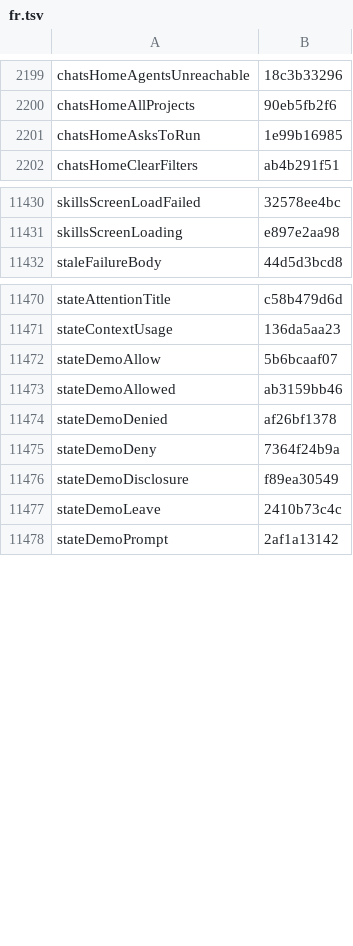
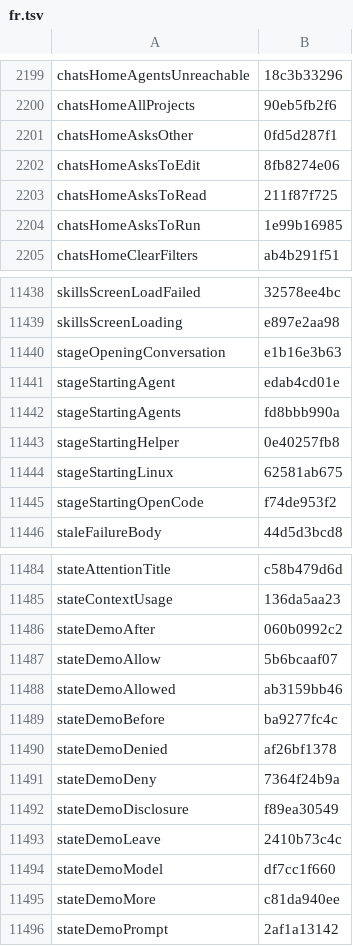
Before and after one commit to Eslamasabry/opencode-mobile-next, a TSV file: native/tools/strings/translation-state/fr.tsv, drawn as a sheet; only a part is shown, gaps mark what is left out; the diff covers the shown part only.

```diff
--- a/native/tools/strings/translation-state/fr.tsv
+++ b/native/tools/strings/translation-state/fr.tsv
@@ -2200,2 +2200,5 @@ chatsHomeAgentsUnreachable	18c3b33296
 chatsHomeAllProjects	90eb5fb2f6
+chatsHomeAsksOther	0fd5d287f1
+chatsHomeAsksToEdit	8fb8274e06
+chatsHomeAsksToRead	211f87f725
 chatsHomeAsksToRun	1e99b16985
@@ -11431,2 +11439,8 @@ skillsScreenLoadFailed	32578ee4bc
 skillsScreenLoading	e897e2aa98
+stageOpeningConversation	e1b16e3b63
+stageStartingAgent	edab4cd01e
+stageStartingAgents	fd8bbb990a
+stageStartingHelper	0e40257fb8
+stageStartingLinux	62581ab675
+stageStartingOpenCode	f74de953f2
 staleFailureBody	44d5d3bcd8
@@ -11471,4 +11485,6 @@ stateAttentionTitle	c58b479d6d
 stateContextUsage	136da5aa23
+stateDemoAfter	060b0992c2
 stateDemoAllow	5b6bcaaf07
 stateDemoAllowed	ab3159bb46
+stateDemoBefore	ba9277fc4c
 stateDemoDenied	af26bf1378
@@ -11477,2 +11493,4 @@ stateDemoDisclosure	f89ea30549
 stateDemoLeave	2410b73c4c
+stateDemoModel	df7cc1f660
+stateDemoMore	c81da940ee
 stateDemoPrompt	2af1a13142
```
Also changed, not shown: 5 added rows elsewhere in this file, native/tools/strings/translation-state/ar.tsv, native/tools/strings/translation-state/es.tsv, 30 other files.
